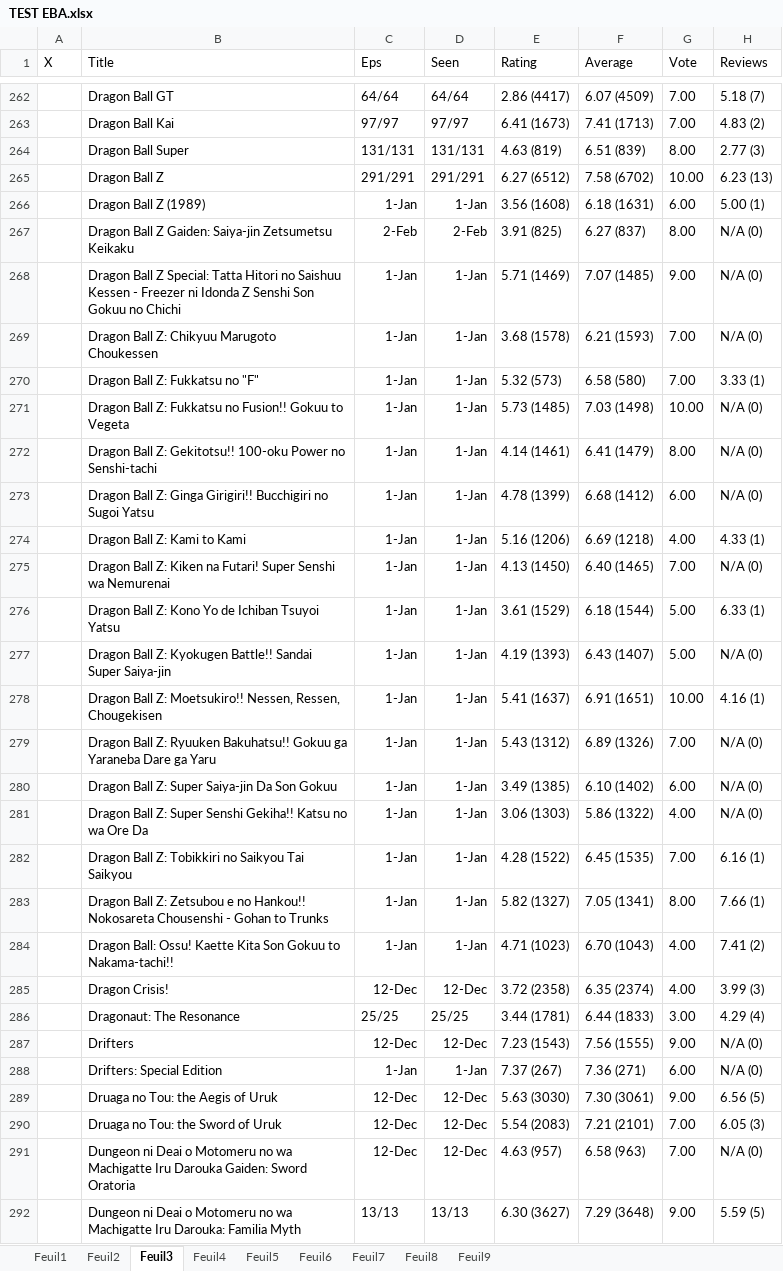
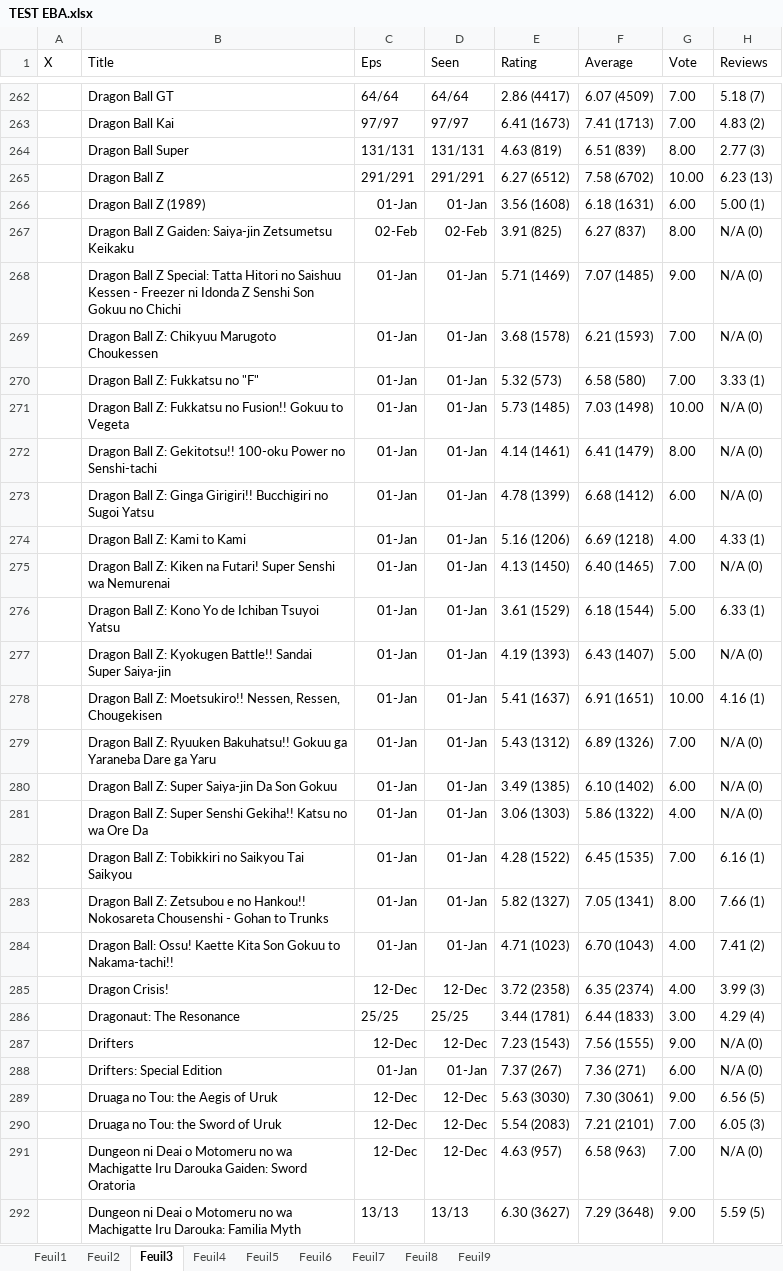
Before and after one commit to Reinaldodos/Anime, an Excel workbook: anidb jugement comparatif/TEST EBA.xlsx, sheet Feuil3, drawn as a sheet; only a part is shown, gaps mark what is left out; values as stored, in another font and other column widths than the file's, no borders; the diff covers the shown part only; the diff names each change by its address in the sheet, - before the commit and + after, or states it on an @@ line.

```diff
--- a/anidb jugement comparatif/TEST EBA.xlsx (sheet Feuil3)
+++ b/anidb jugement comparatif/TEST EBA.xlsx (sheet Feuil3)
-C266 (Eps): 1-Jan
+C266 (Eps): 01-Jan
-D266 (Seen): 1-Jan
+D266 (Seen): 01-Jan
-C267 (Eps): 2-Feb
+C267 (Eps): 02-Feb
-D267 (Seen): 2-Feb
+D267 (Seen): 02-Feb
-C268:C284 (Eps): 1-Jan
+C268:C284 (Eps): 01-Jan
-D268:D284 (Seen): 1-Jan
+D268:D284 (Seen): 01-Jan
-C288 (Eps): 1-Jan
+C288 (Eps): 01-Jan
-D288 (Seen): 1-Jan
+D288 (Seen): 01-Jan
```
Also changed, not shown: 578 edited cells elsewhere in this sheet, sheet Feuil7, sheet Feuil1, sheet Feuil5, sheet Feuil9, sheet Feuil8, sheet Feuil6, 1 more sheet, 1 other file.
